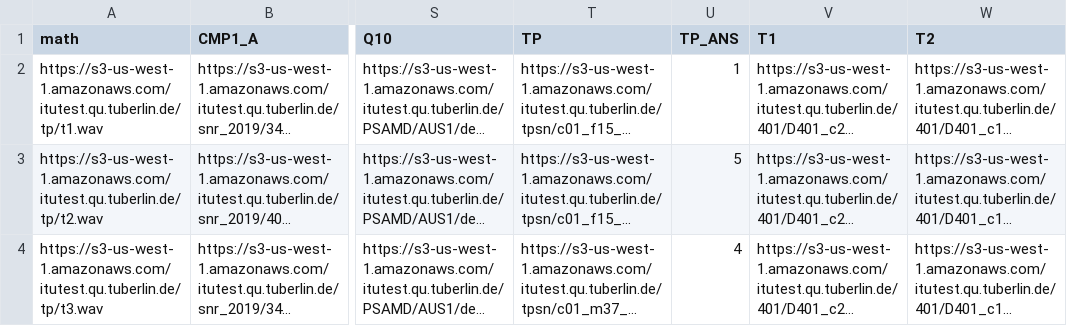
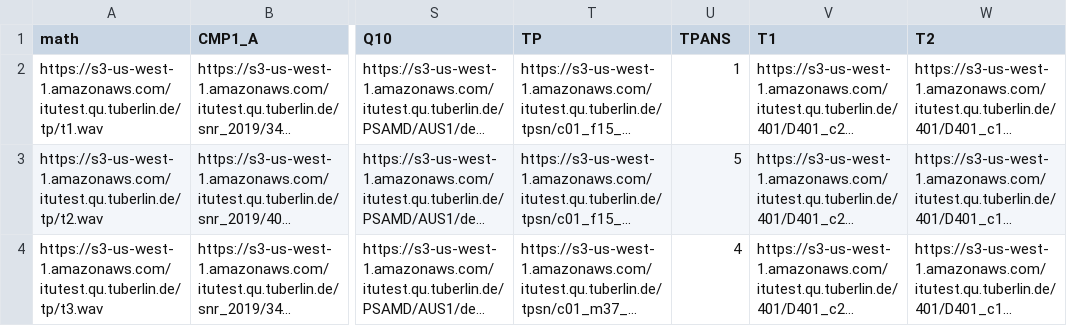
Before and after one commit to microsoft/P.808, a CSV file: P808Template/test input/input.csv (was P808Template/input.csv), drawn as a sheet; only a part is shown, gaps mark what is left out; long unchanged cells end in …; the diff names each change by its address in the sheet, - before the commit and + after, or states it on an @@ line.

```diff
--- a/P808Template/input.csv
+++ b/P808Template/test input/input.csv
-U1: TP_ANS
+U1: TPANS
```
Also changed, not shown: 10 other files.
